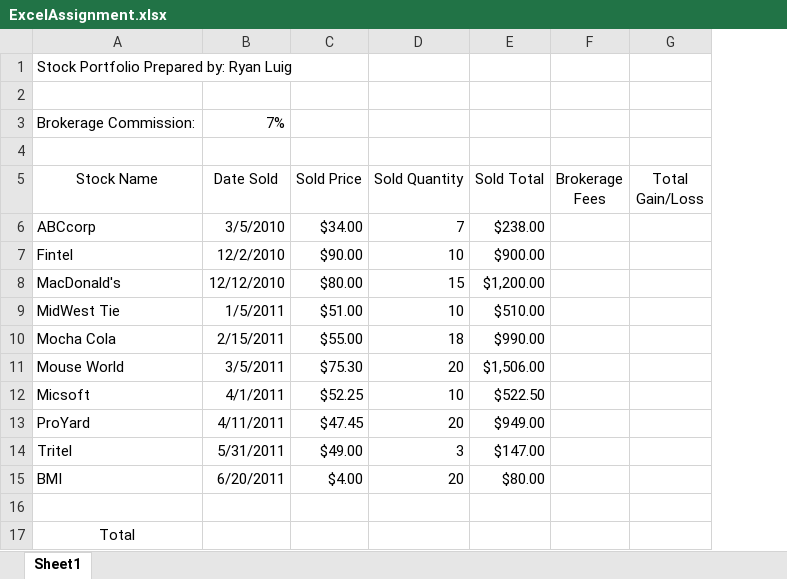
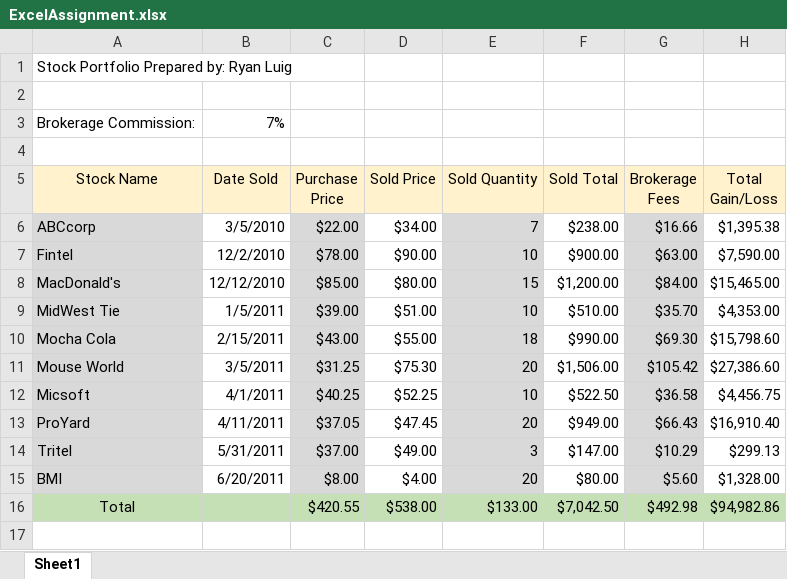
Before and after one commit to rjluig/SW-Tools-Sum17-Luig, an Excel workbook: ExcelAssignment.xlsx, sheet Sheet1, drawn as a sheet; values as stored, in another font and other column widths than the file's, no borders; charts and pictures and conditional formats not drawn; removed rows and columns are numbered as before the commit, all else as after; the diff names each change by its address in the sheet, - before the commit and + after, or states it on an @@ line.

Commit message:
Excel assignment

```diff
--- a/ExcelAssignment.xlsx (sheet Sheet1)
+++ b/ExcelAssignment.xlsx (sheet Sheet1)
+column C (Purchase Price), rows 6-16: $22.00 | $78.00 | $85.00 | $39.00 | $43.00 | $31.25 | $40.25 | $37.05 | $37.00 | $8.00 | $420.55
-A5:B5 fill: none
+A5:B5 fill: #FFF2CC
-D5:H5 fill: none
+D5:H5 fill: #FFF2CC
-A6:A15 fill: none
+A6:A15 fill: #D9D9D9
-E6:E15 fill: none
+E6:E15 fill: #D9D9D9
-G6 (Brokerage Fees): (empty)
+G6 (Brokerage Fees): $16.66
-G6:G15 fill: none
+G6:G15 fill: #D9D9D9
-H6 (Total Gain/Loss): (empty)
+H6 (Total Gain/Loss): $1,395.38
-G7 (Brokerage Fees): (empty)
+G7 (Brokerage Fees): $63.00
-H7 (Total Gain/Loss): (empty)
+H7 (Total Gain/Loss): $7,590.00
-G8 (Brokerage Fees): (empty)
+G8 (Brokerage Fees): $84.00
-H8 (Total Gain/Loss): (empty)
+H8 (Total Gain/Loss): $15,465.00
-G9 (Brokerage Fees): (empty)
+G9 (Brokerage Fees): $35.70
-H9 (Total Gain/Loss): (empty)
+H9 (Total Gain/Loss): $4,353.00
-G10 (Brokerage Fees): (empty)
+G10 (Brokerage Fees): $69.30
-H10 (Total Gain/Loss): (empty)
+H10 (Total Gain/Loss): $15,798.60
-G11 (Brokerage Fees): (empty)
+G11 (Brokerage Fees): $105.42
-H11 (Total Gain/Loss): (empty)
+H11 (Total Gain/Loss): $27,386.60
-G12 (Brokerage Fees): (empty)
+G12 (Brokerage Fees): $36.58
-H12 (Total Gain/Loss): (empty)
+H12 (Total Gain/Loss): $4,456.75
-G13 (Brokerage Fees): (empty)
+G13 (Brokerage Fees): $66.43
-H13 (Total Gain/Loss): (empty)
+H13 (Total Gain/Loss): $16,910.40
-G14 (Brokerage Fees): (empty)
+G14 (Brokerage Fees): $10.29
-H14 (Total Gain/Loss): (empty)
+H14 (Total Gain/Loss): $299.13
-G15 (Brokerage Fees): (empty)
+G15 (Brokerage Fees): $5.60
-H15 (Total Gain/Loss): (empty)
+H15 (Total Gain/Loss): $1,328.00
-row 16: (empty)
-A16:B16 fill: none
+A16:B16 fill: #C5E0B4
-D16 (Sold Price): (empty)
+D16 (Sold Price): $538.00
-D16:H16 fill: none
+D16:H16 fill: #C5E0B4
-E16 (Sold Quantity): (empty)
+E16 (Sold Quantity): $133.00
-F16 (Sold Total): (empty)
+F16 (Sold Total): $7,042.50
-G16 (Brokerage Fees): (empty)
+G16 (Brokerage Fees): $492.98
-H16 (Total Gain/Loss): (empty)
+H16 (Total Gain/Loss): $94,982.86
```
Also changed, not shown: formulas that keep their value, charts or pictures.
